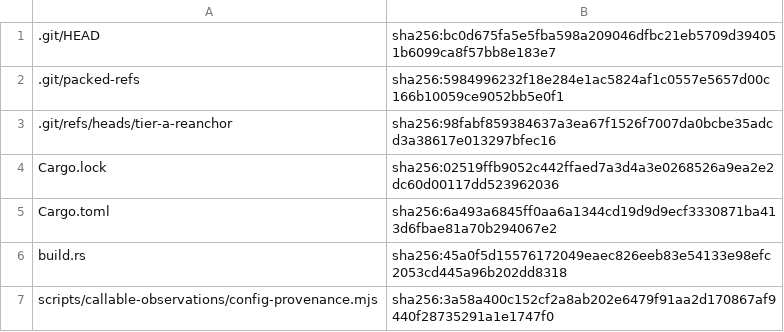
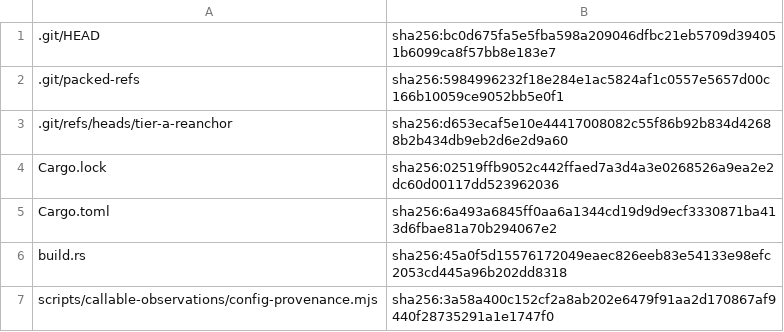
Before and after one commit to shoedog/prism, a TSV file: eval/closure/sut-inputs-f4f24255202b.tsv (was eval/closure/sut-inputs-0d0c0f64f339.tsv), drawn as a sheet; only a part is shown.

```diff
--- a/eval/closure/sut-inputs-0d0c0f64f339.tsv
+++ b/eval/closure/sut-inputs-f4f24255202b.tsv
@@ -2,3 +2,3 @@
 .git/packed-refs	sha256:5984996232f18e284e1ac5824af1c0557e5657d00c166b10059ce9052bb5e0f1
-.git/refs/heads/tier-a-reanchor	sha256:98fabf859384637a3ea67f1526f7007da0bcbe35adcd3a38617e013297bfec16
+.git/refs/heads/tier-a-reanchor	sha256:d653ecaf5e10e44417008082c55f86b92b834d42688b2b434db9eb2d6e2d9a60
 Cargo.lock	sha256:02519ffb9052c442ffaed7a3d4a3e0268526a9ea2e2dc60d00117dd523962036
```
Also changed, not shown: 6 other files.
